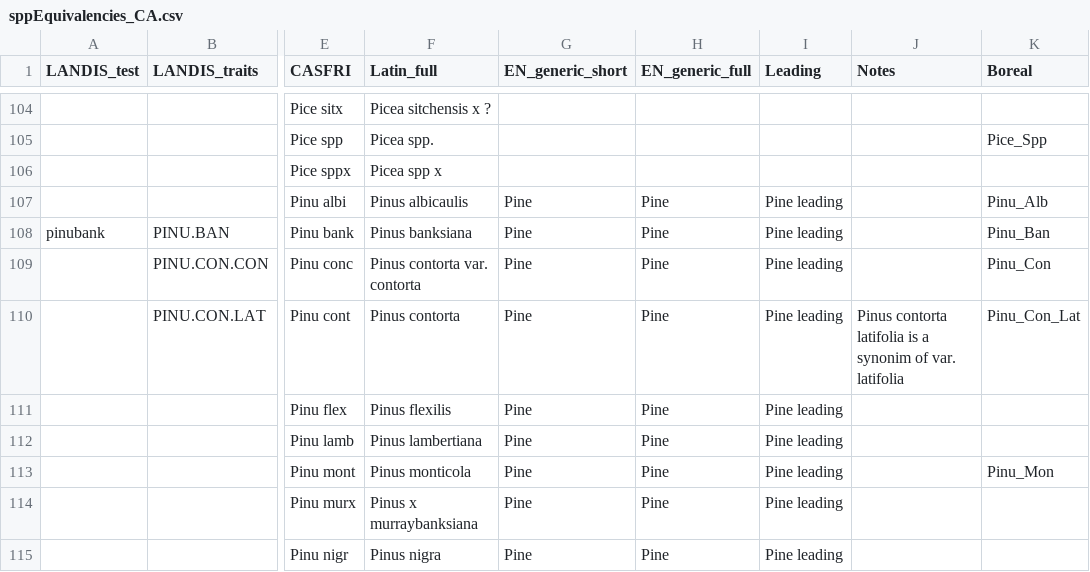
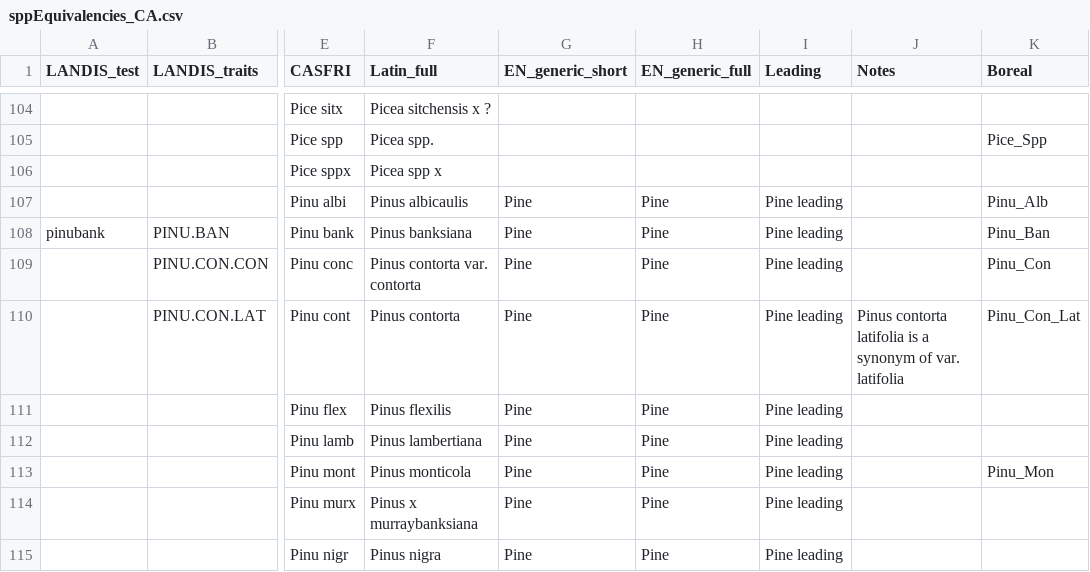
Before and after one commit to PredictiveEcology/LandR, a CSV file: data/sppEquivalencies_CA.csv, drawn as a sheet; only a part is shown, gaps mark what is left out; the diff names each change by its address in the sheet, - before the commit and + after, or states it on an @@ line.

Commit message:
fix typo in Pinus con. lat. Note
"synonim" ==> "synonym"

```diff
--- a/data/sppEquivalencies_CA.csv
+++ b/data/sppEquivalencies_CA.csv
-J110 (Notes): …is a synonim of var.…
+J110 (Notes): …is a synonym of var.…
```
Also changed, not shown: 1 other file.
